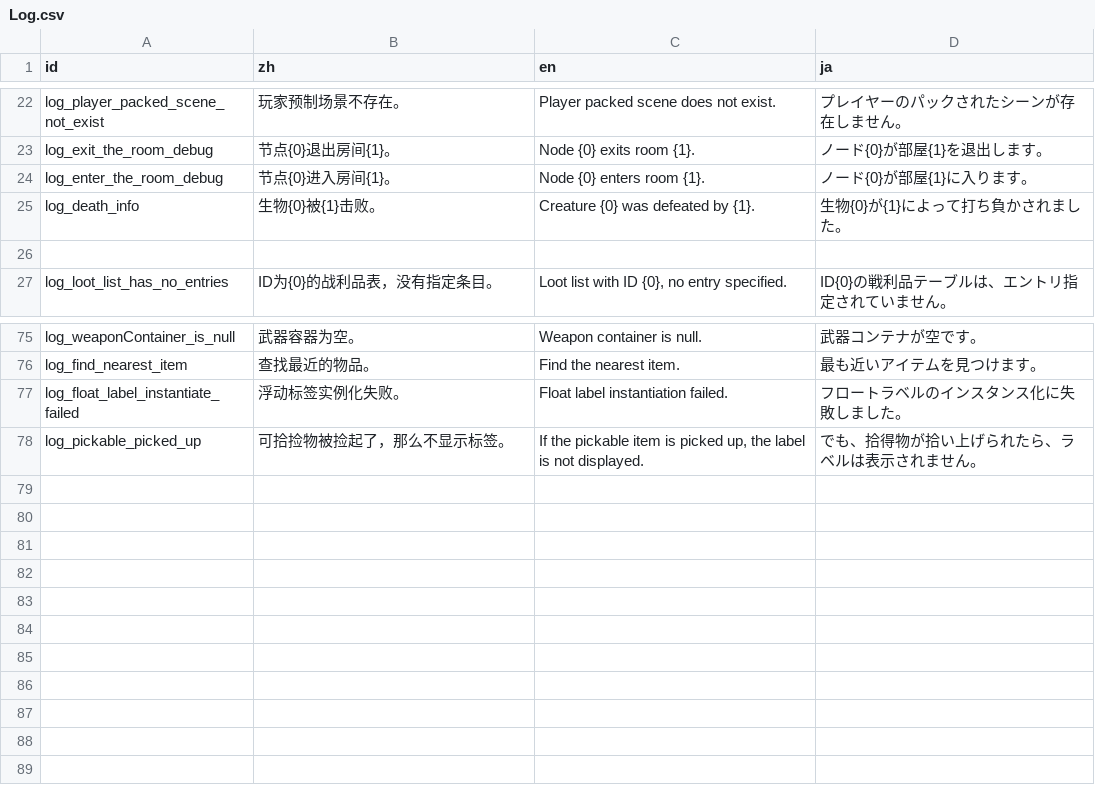
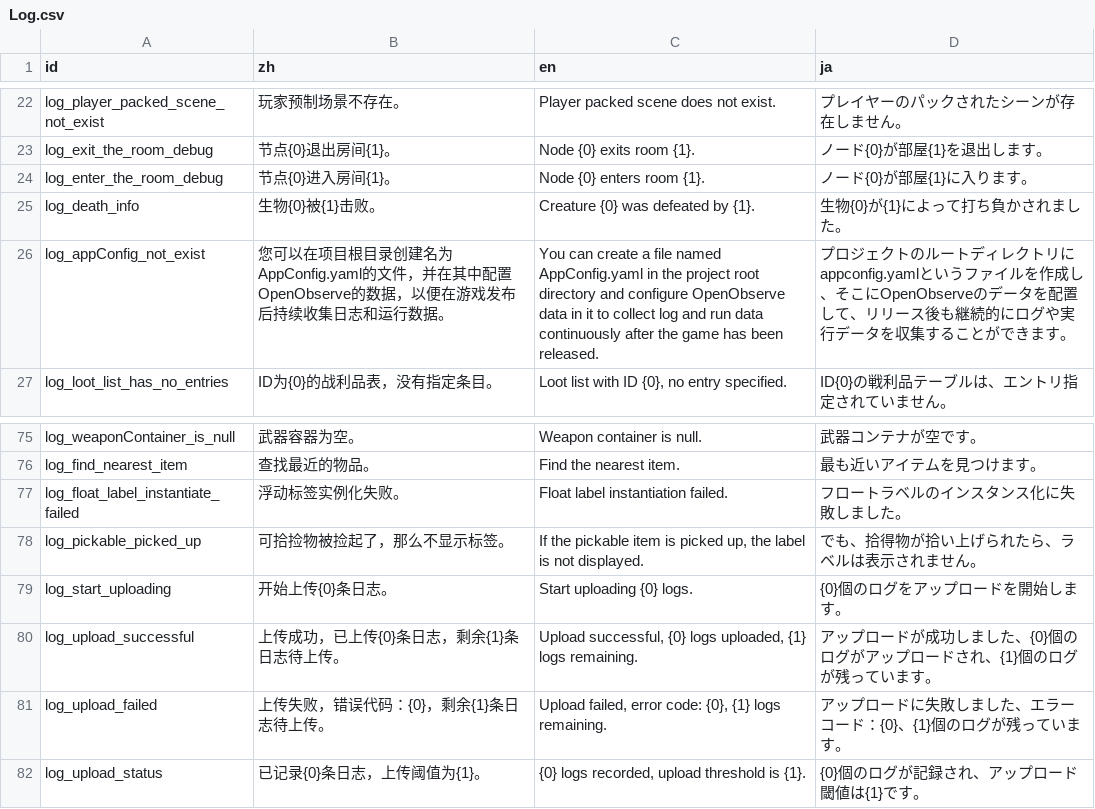
Before and after one commit to Cold-Mint/Traveller, a CSV file: locals/Log.csv, drawn as a sheet; only a part is shown, gaps mark what is left out.

Commit message:
Log upload to the server is supported. 支持将日志上传到服务器。

```diff
--- a/locals/Log.csv
+++ b/locals/Log.csv
@@ -25,3 +25,3 @@ log_enter_the_room_debug,节点{0}进入房间{1}。,"Node {0} enters room {1}."
 log_death_info,生物{0}被{1}击败。,"Creature {0} was defeated by {1}.",生物{0}が{1}によって打ち負かされました。
-
+log_appConfig_not_exist,您可以在项目根目录创建名为AppConfig.yaml的文件，并在其中配置OpenObserve的数据，以便在游戏发布后持续收集日志和运行数据。,You can create a file named AppConfig.yaml in the project root directory and configure OpenObserve data in it to collect log and run data continuously after the game has been released.,プロジェクトのルートディレクトリにappconfig.yamlというファイルを作成し、そこにOpenObserveのデータを配置して、リリース後も継続的にログや実行データを収集することができます。
 log_loot_list_has_no_entries,ID为{0}的战利品表，没有指定条目。,"Loot list with ID {0}, no entry specified.",ID{0}の戦利品テーブルは、エントリ指定されていません。
@@ -78 +78,5 @@ log_float_label_instantiate_failed,浮动标签实例化失败。,Float label in
 log_pickable_picked_up,可拾捡物被捡起了，那么不显示标签。,"If the pickable item is picked up, the label is not displayed.",でも、拾得物が拾い上げられたら、ラベルは表示されません。
+log_start_uploading,开始上传{0}条日志。,Start uploading {0} logs.,{0}個のログをアップロードを開始します。
+log_upload_successful,上传成功，已上传{0}条日志，剩余{1}条日志待上传。,"Upload successful, {0} logs uploaded, {1} logs remaining.",アップロードが成功しました、{0}個のログがアップロードされ、{1}個のログが残っています。
+log_upload_failed,上传失败，错误代码：{0}，剩余{1}条日志待上传。,"Upload failed, error code: {0}, {1} logs remaining.",アップロードに失敗しました、エラーコード：{0}、{1}個のログが残っています。
+log_upload_status,已记录{0}条日志，上传阈值为{1}。,"{0} logs recorded, upload threshold is {1}.",{0}個のログが記録され、アップロード閾値は{1}です。
```
Also changed, not shown: 23 other files.
